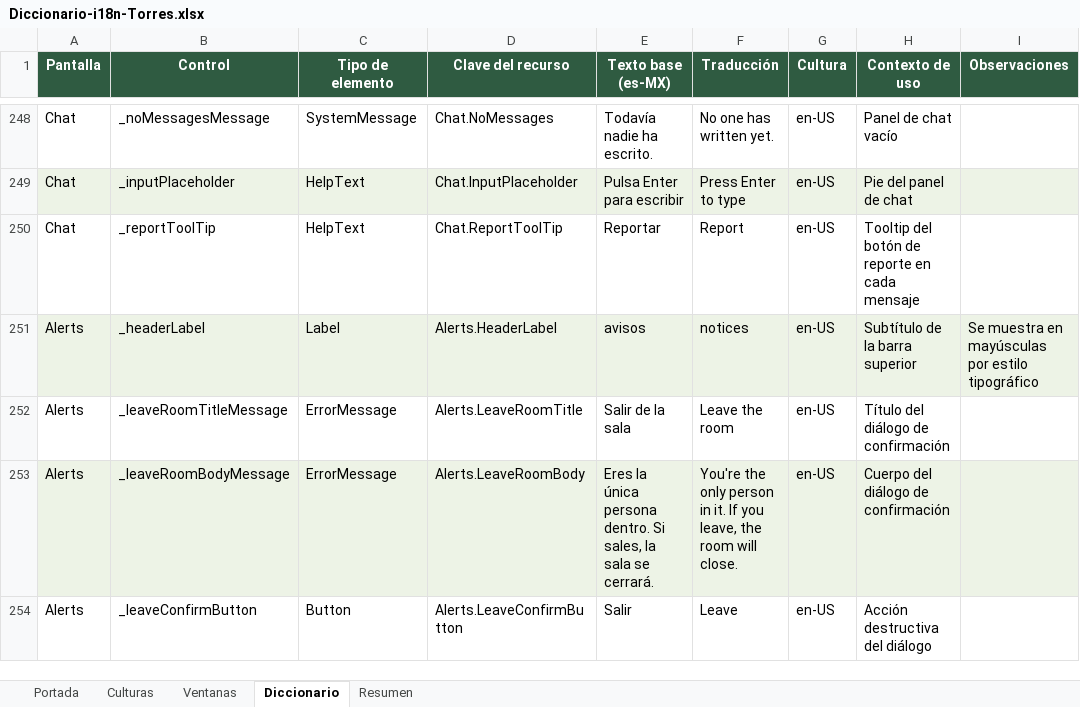
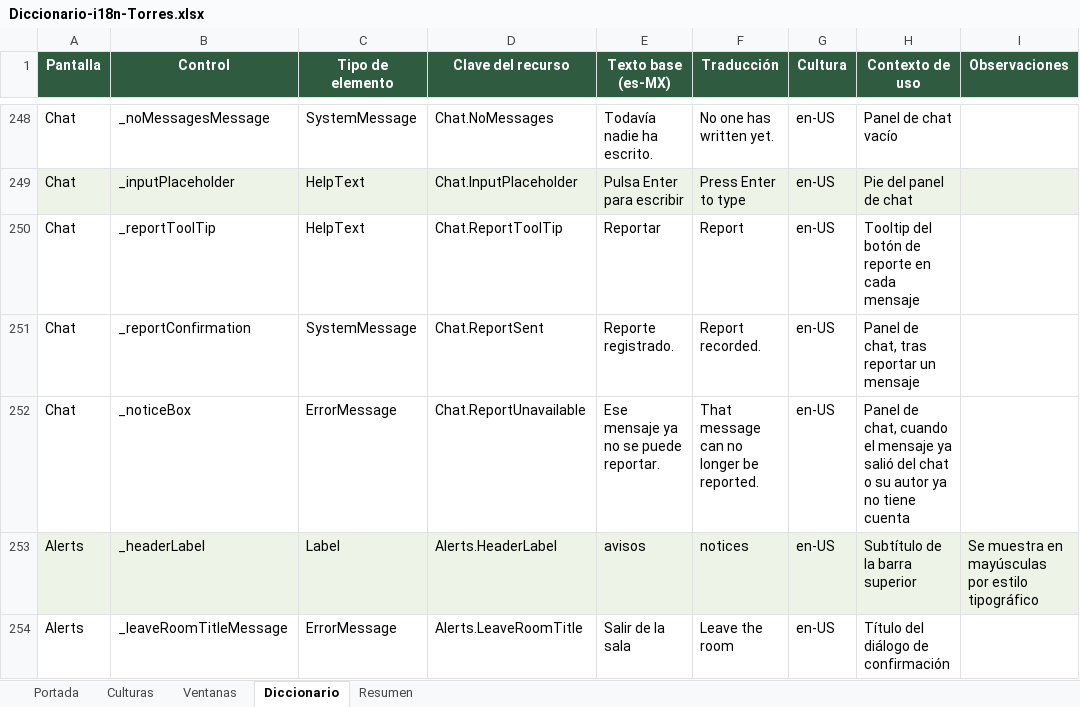
Before and after one commit to queenprotea/las-flipantes-aventuras-de-manolo-la-mariposa, an Excel workbook: docs/i18n/Diccionario-i18n-Torres.xlsx, sheet Diccionario, drawn as a sheet; only a part is shown, gaps mark what is left out; the shorter side is filled out with more unchanged rows; values as stored, in another font and other column widths than the file's, no borders; table styles not drawn; the diff names each change by its address in the sheet, - before the commit and + after, or states it on an @@ line.

Commit message:
feat: reportes y baneos desde el chat

```diff
--- a/docs/i18n/Diccionario-i18n-Torres.xlsx (sheet Diccionario)
+++ b/docs/i18n/Diccionario-i18n-Torres.xlsx (sheet Diccionario)
+row 251: Chat | _reportConfirmation | SystemMessage | Chat.ReportSent | Reporte registrado. | Report recorded. | en-US | Panel de chat, tras reportar un mensaje
+row 252: Chat | _noticeBox | ErrorMessage | Chat.ReportUnavailable | Ese mensaje ya no se puede reportar. | That message can no longer be reported. | en-US | Panel de chat, cuando el mensaje ya salió del chat o su autor ya no tiene cuenta
```
Also changed, not shown: sheet Resumen, 28 other files.
